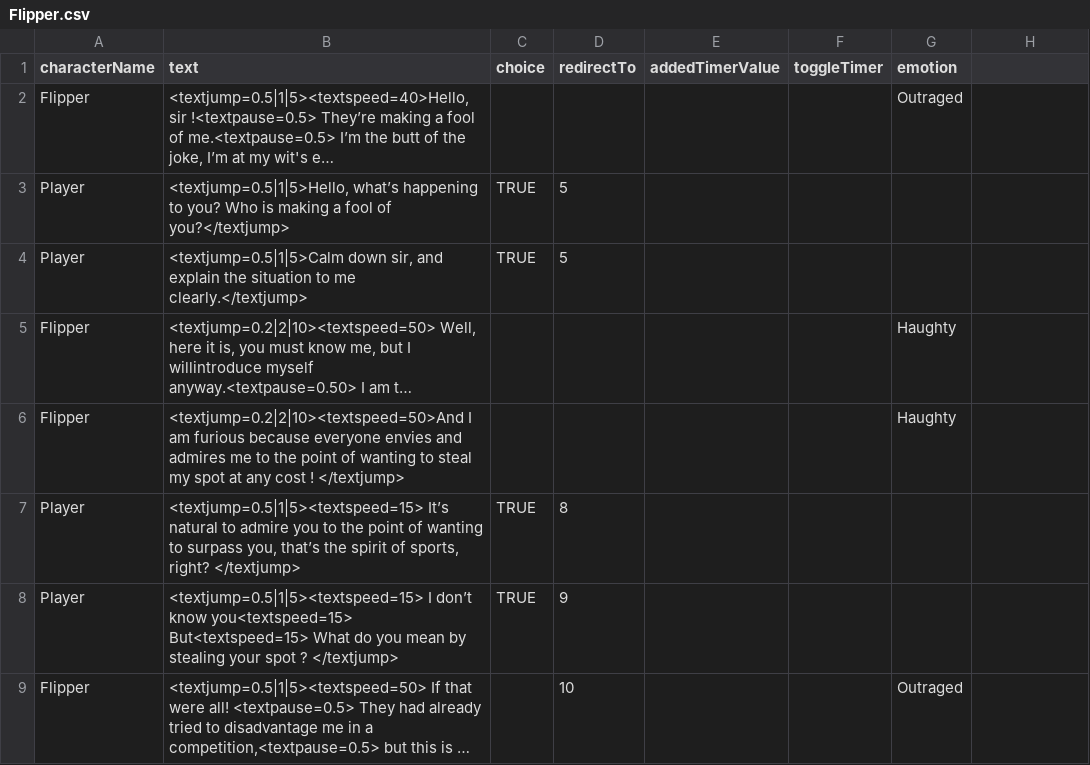
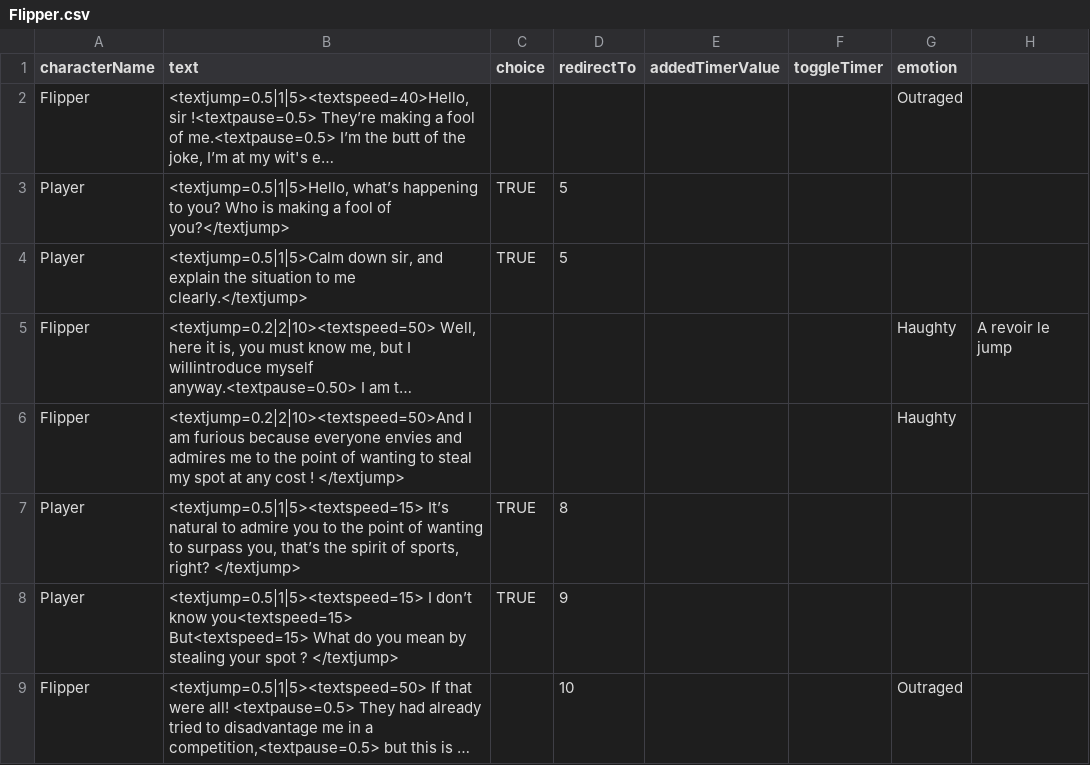
Before and after one commit to Selsanat/Project-ALT_CTRL-Lima, a CSV file: Project-ALT_CTRL-Lima/Assets/Sprites/Characters/Flipper/Flipper.csv, drawn as a sheet; only a part is shown; long unchanged cells end in …; the diff names each change by its address in the sheet, - before the commit and + after, or states it on an @@ line.

Commit message:
Characters loss & gain from answers

```diff
--- a/Project-ALT_CTRL-Lima/Assets/Sprites/Characters/Flipper/Flipper.csv
+++ b/Project-ALT_CTRL-Lima/Assets/Sprites/Characters/Flipper/Flipper.csv
-H5: (empty)
+H5: A revoir le jump
```
Also changed, not shown: Project-ALT_CTRL-Lima/Assets/Sprites/Characters/MrCostard/MrCostard.csv, 3 other files.
